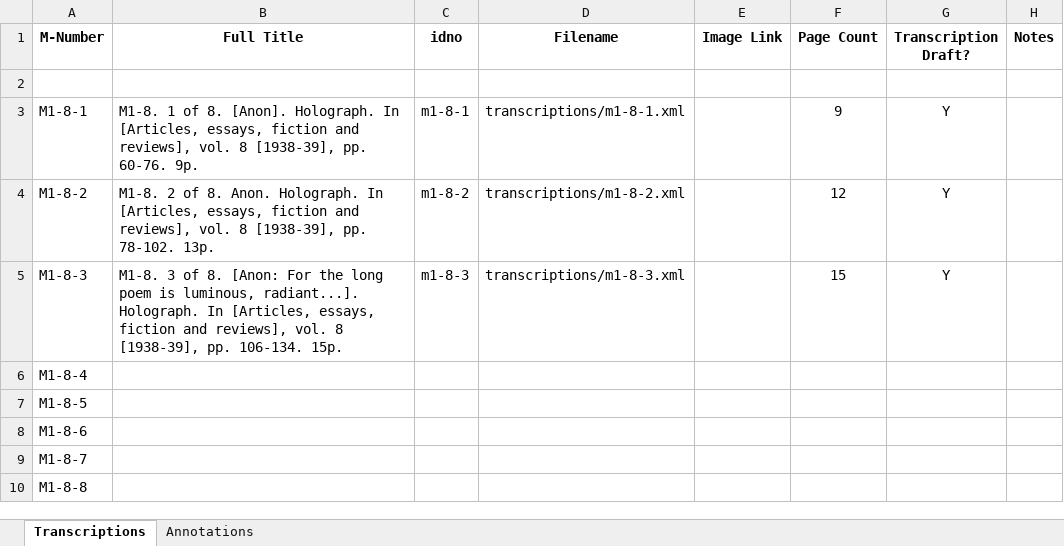
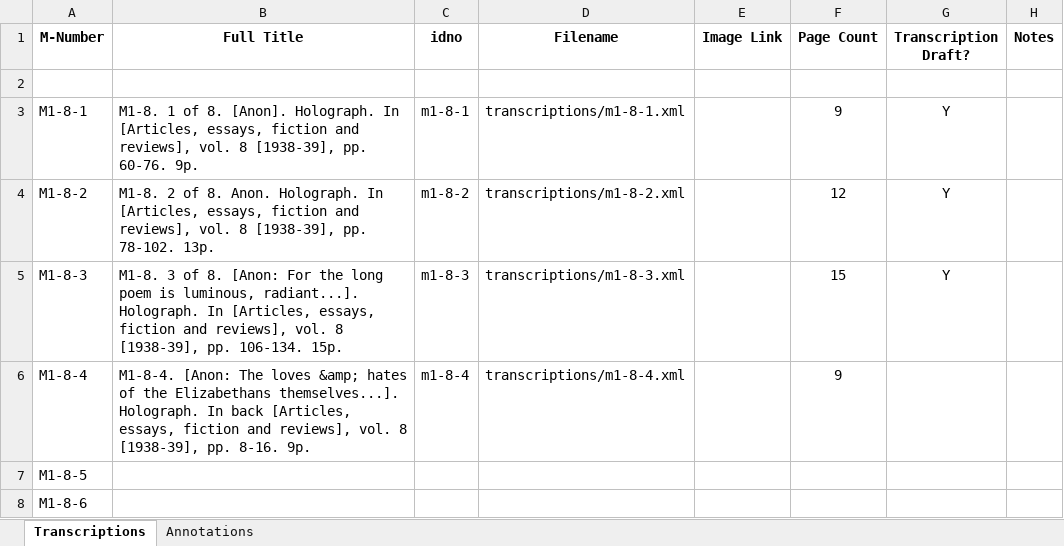
Before and after one commit to JoshuaAPhillips/digital-anon, an Excel workbook: tracking-sheet.xlsx, sheet Transcriptions, drawn as a sheet; only a part is shown; the shorter side is filled out with more unchanged rows; values as stored, in another font and other column widths than the file's, no borders; conditional formats not drawn; the diff names each change by its address in the sheet, - before the commit and + after, or states it on an @@ line.

```diff
--- a/tracking-sheet.xlsx (sheet Transcriptions)
+++ b/tracking-sheet.xlsx (sheet Transcriptions)
-B6 (Full Title): (empty)
+B6 (Full Title): M1-8-4. [Anon: The loves &amp; hates of the Elizabethans themselves...]. Holograph. In back [Articles, essays, fiction and reviews], vol. 8 [1938-39], pp. 8-16. 9p.
-C6 (idno): (empty)
+C6 (idno): m1-8-4
-D6 (Filename): (empty)
+D6 (Filename): transcriptions/m1-8-4.xml
-F6 (Page Count): (empty)
+F6 (Page Count): 9
```
Also changed, not shown: 1 other file.
